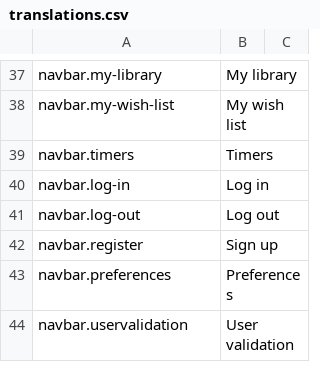
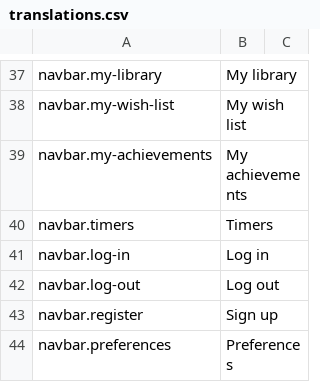
Before and after one commit to BGWE/BoardgameWE-UI, a CSV file: boardgame-ui/src/locales/translations.csv, drawn as a sheet; only a part is shown, gaps mark what is left out; the shorter side is filled out with more unchanged rows; the diff names each change by its address in the sheet, - before the commit and + after, or states it on an @@ line.

Commit message:
Added link to achievements in navbar

```diff
--- a/boardgame-ui/src/locales/translations.csv
+++ b/boardgame-ui/src/locales/translations.csv
+row 39: navbar.my-achievements | My achievements
```
Also changed, not shown: 2 other files.
